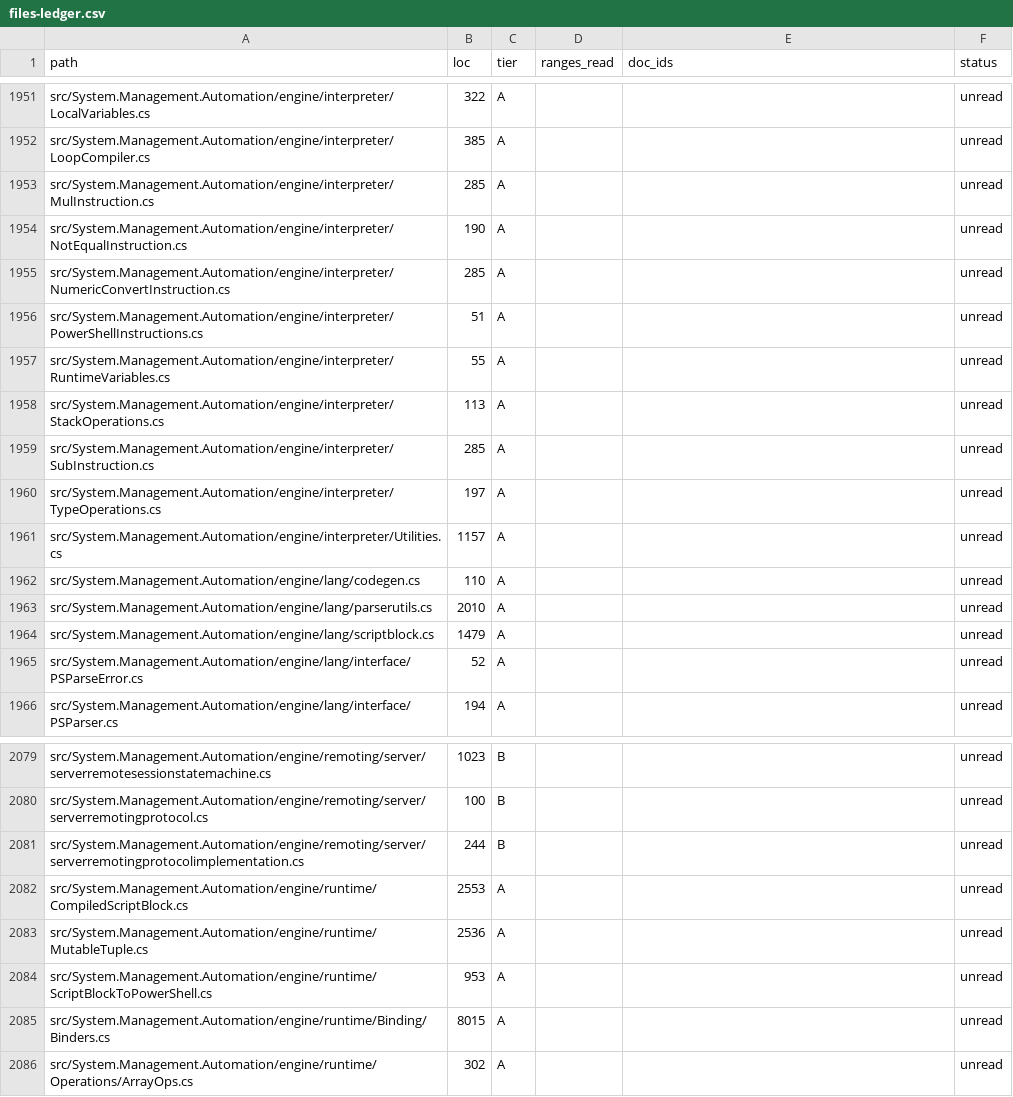
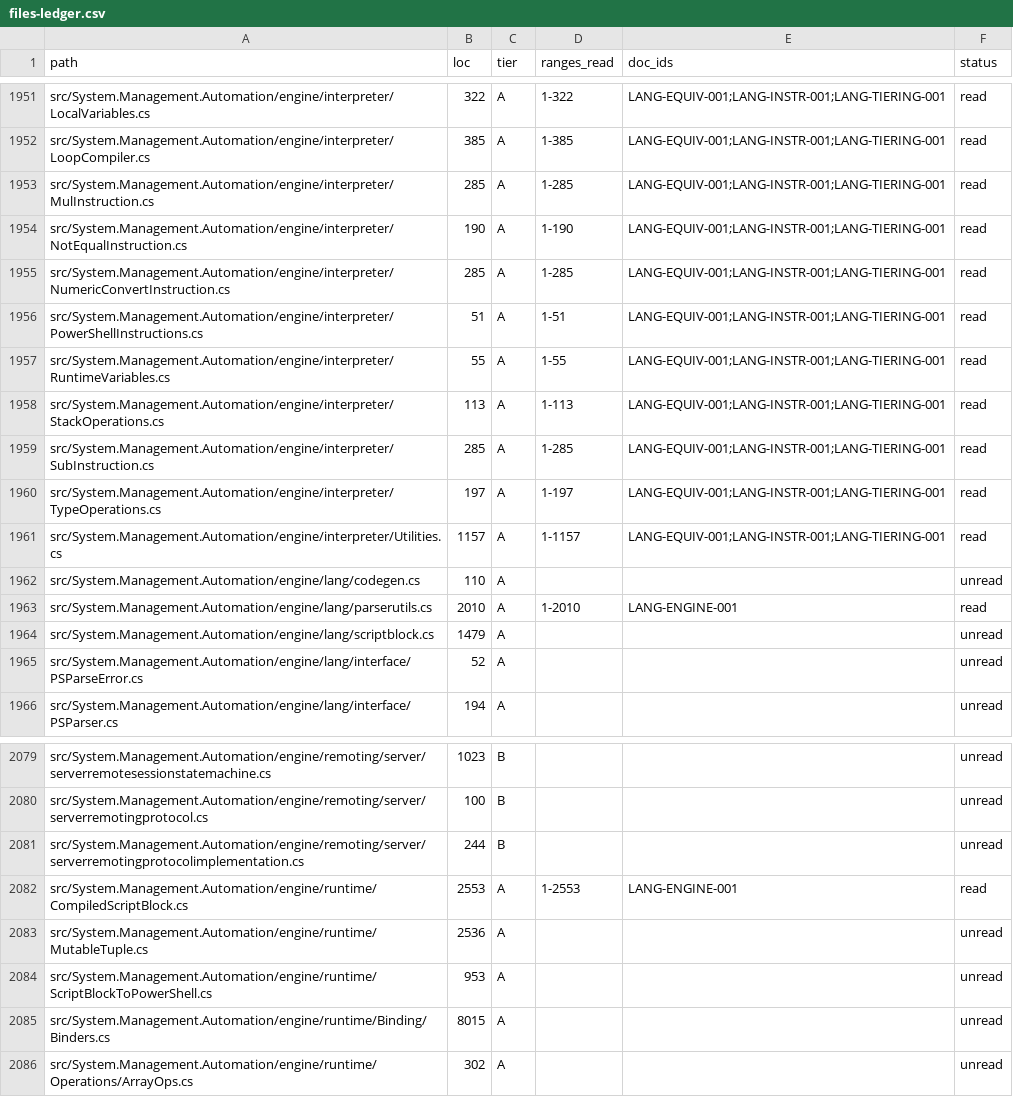
Before and after one commit to sharafee/PowerShell, a CSV file: docs-out/.work/files-ledger.csv, drawn as a sheet; only a part is shown, gaps mark what is left out; the diff covers the shown part only; the diff names each change by its address in the sheet, - before the commit and + after, or states it on an @@ line.

```diff
--- a/docs-out/.work/files-ledger.csv
+++ b/docs-out/.work/files-ledger.csv
-D1951 (ranges_read): (empty)
+D1951 (ranges_read): 1-322
-E1951:E1961 (doc_ids): (empty)
+E1951:E1961 (doc_ids): LANG-EQUIV-001;LANG-INSTR-001;LANG-TIERING-001
-F1951:F1961 (status): unread
+F1951:F1961 (status): read
-D1952 (ranges_read): (empty)
+D1952 (ranges_read): 1-385
-D1953 (ranges_read): (empty)
+D1953 (ranges_read): 1-285
-D1954 (ranges_read): (empty)
+D1954 (ranges_read): 1-190
-D1955 (ranges_read): (empty)
+D1955 (ranges_read): 1-285
-D1956 (ranges_read): (empty)
+D1956 (ranges_read): 1-51
-D1957 (ranges_read): (empty)
+D1957 (ranges_read): 1-55
-D1958 (ranges_read): (empty)
+D1958 (ranges_read): 1-113
-D1959 (ranges_read): (empty)
+D1959 (ranges_read): 1-285
-D1960 (ranges_read): (empty)
+D1960 (ranges_read): 1-197
-D1961 (ranges_read): (empty)
+D1961 (ranges_read): 1-1157
-D1963 (ranges_read): (empty)
+D1963 (ranges_read): 1-2010
-E1963 (doc_ids): (empty)
+E1963 (doc_ids): LANG-ENGINE-001
-F1963 (status): unread
+F1963 (status): read
-D2082 (ranges_read): (empty)
+D2082 (ranges_read): 1-2553
-E2082 (doc_ids): (empty)
+E2082 (doc_ids): LANG-ENGINE-001
-F2082 (status): unread
+F2082 (status): read
```
Also changed, not shown: 99 edited cells elsewhere in this file, 37 other files.
